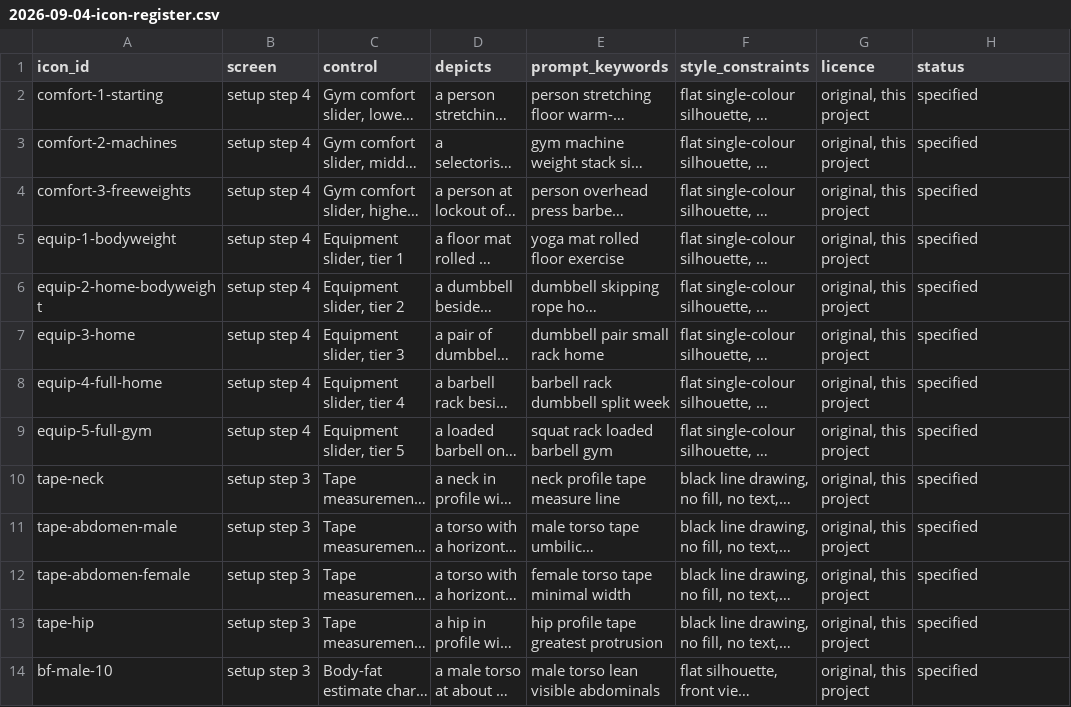
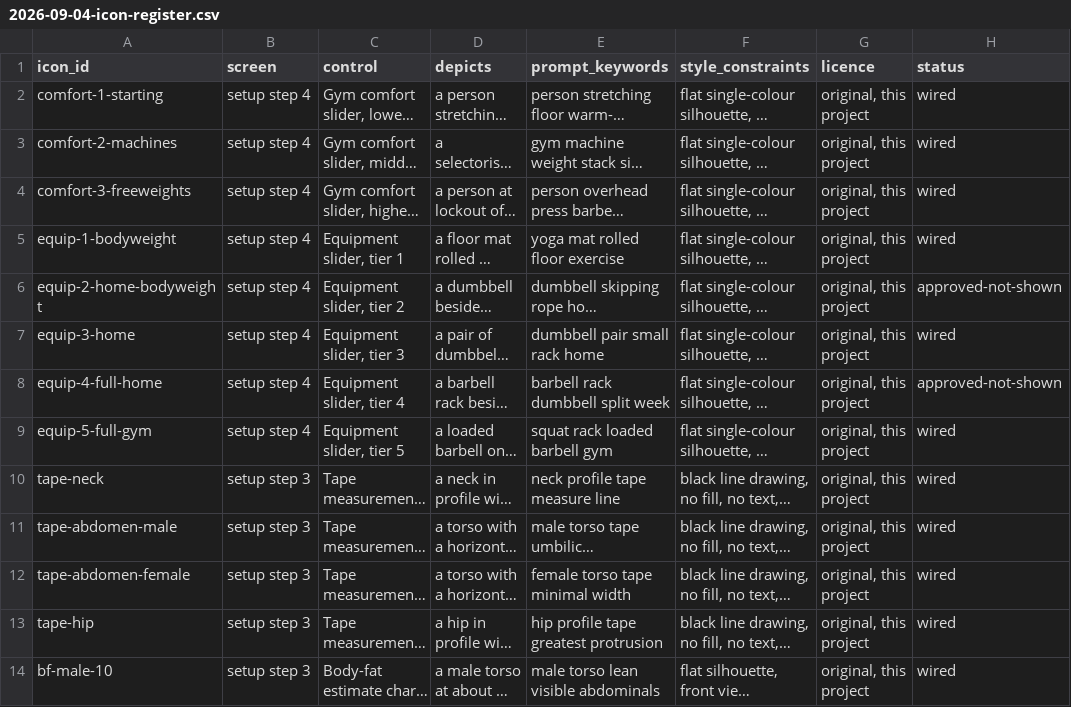
Before and after one commit to VKotzamanis/FixThisInjustice, a CSV file: docs/design/2026-09-04-icon-register.csv, drawn as a sheet; only a part is shown; long unchanged cells end in …; the diff covers the shown part only; the diff names each change by its address in the sheet, - before the commit and + after, or states it on an @@ line.

```diff
--- a/docs/design/2026-09-04-icon-register.csv
+++ b/docs/design/2026-09-04-icon-register.csv
-H2:H5 (status): specified
+H2:H5 (status): wired
-H6 (status): specified
+H6 (status): approved-not-shown
-H7 (status): specified
+H7 (status): wired
-H8 (status): specified
+H8 (status): approved-not-shown
-H9:H14 (status): specified
+H9:H14 (status): wired
```
Also changed, not shown: 1 added row and 11 edited cells elsewhere in this file, 9 other files.
